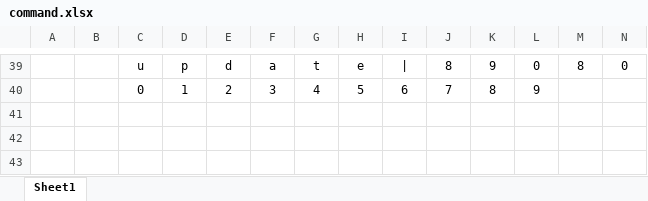
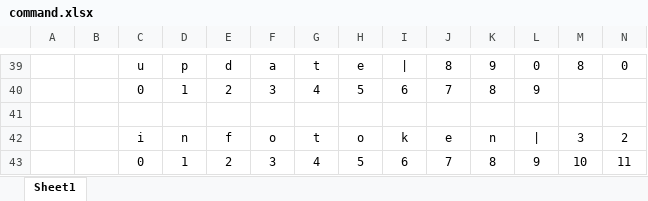
Before and after one commit to luthfillawliet/NEWASMENTE, an Excel workbook: data/listuser/command.xlsx, sheet Sheet1, drawn as a sheet; only a part is shown, gaps mark what is left out; values as stored, in another font and other column widths than the file's, no borders; rows hold the shown columns only; the diff names each change by its address in the sheet, - before the commit and + after, or states it on an @@ line.

```diff
--- a/data/listuser/command.xlsx (sheet Sheet1)
+++ b/data/listuser/command.xlsx (sheet Sheet1)
+row 41: (empty)
+row 42:  |  | i | n | f | o | t | o | k | e | n | | | 3 | 2
+row 43:  |  | 0 | 1 | 2 | 3 | 4 | 5 | 6 | 7 | 8 | 9 | 10 | 11
```
Also changed, not shown: data/log/log.xlsx, 4 other files.
